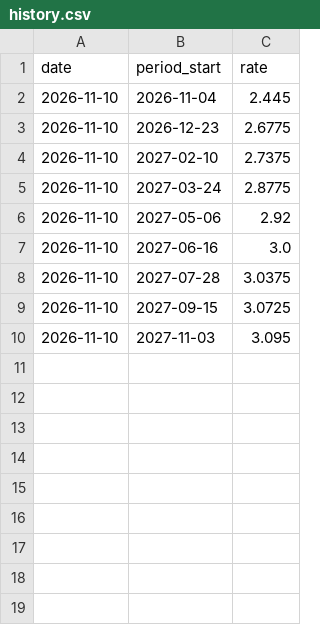
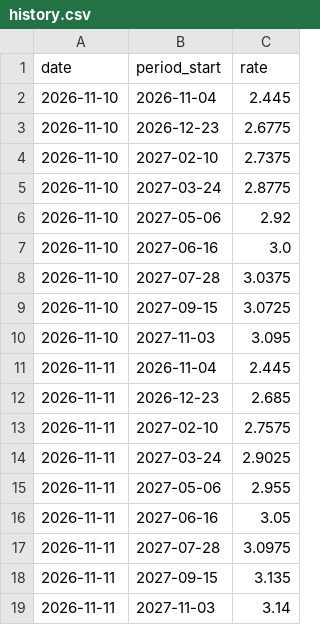
Before and after one commit to mrmikerbrown-maker/Pulse-Site-Demo-v1-Not-Public, a CSV file: ecb-pricing/history.csv, drawn as a sheet; the diff names each change by its address in the sheet, - before the commit and + after, or states it on an @@ line.

```diff
--- a/ecb-pricing/history.csv
+++ b/ecb-pricing/history.csv
+row 11: 2026-11-11 | 2026-11-04 | 2.445
+row 12: 2026-11-11 | 2026-12-23 | 2.685
+row 13: 2026-11-11 | 2027-02-10 | 2.7575
+row 14: 2026-11-11 | 2027-03-24 | 2.9025
+row 15: 2026-11-11 | 2027-05-06 | 2.955
+row 16: 2026-11-11 | 2027-06-16 | 3.05
+row 17: 2026-11-11 | 2027-07-28 | 3.0975
+row 18: 2026-11-11 | 2027-09-15 | 3.135
+row 19: 2026-11-11 | 2027-11-03 | 3.14
```
Also changed, not shown: 1 other file.
